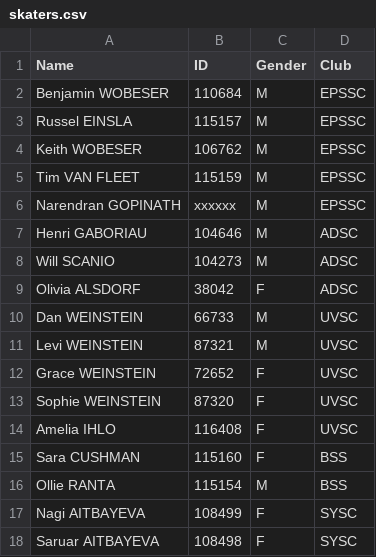
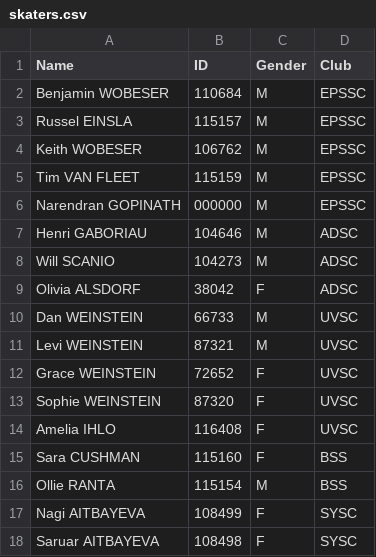
Before and after one commit to speedskater1610/EastPennSpeedSkating, a CSV file: skaters.csv, drawn as a sheet.

Commit message:
Update skaters.csv: give naren temp id

```diff
--- a/skaters.csv
+++ b/skaters.csv
@@ -5,3 +5,3 @@ Keith WOBESER, 106762, M, EPSSC
 Tim VAN FLEET, 115159, M, EPSSC
-Narendran GOPINATH, xxxxxx, M, EPSSC
+Narendran GOPINATH, 000000, M, EPSSC
 Henri GABORIAU, 104646, M, ADSC
```
